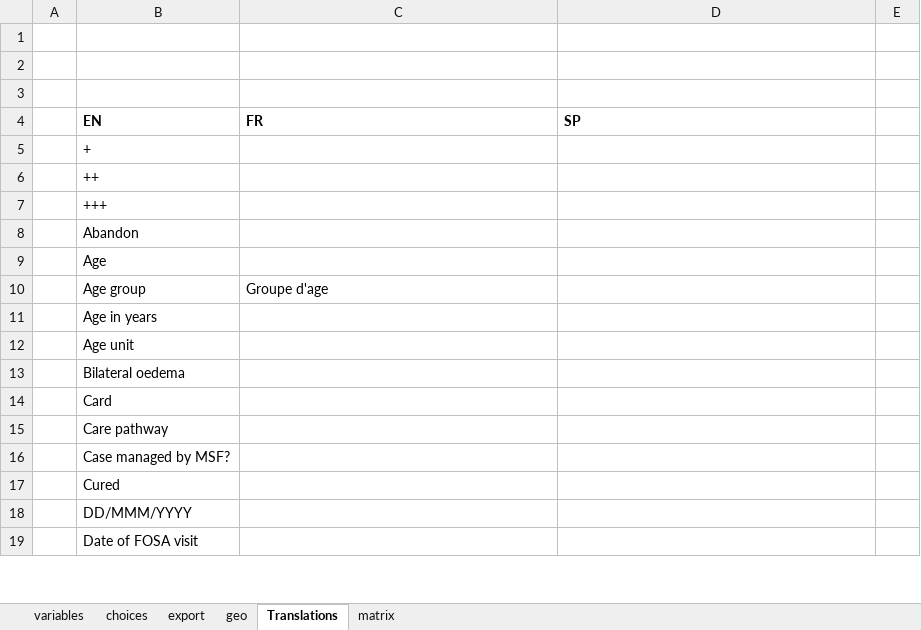
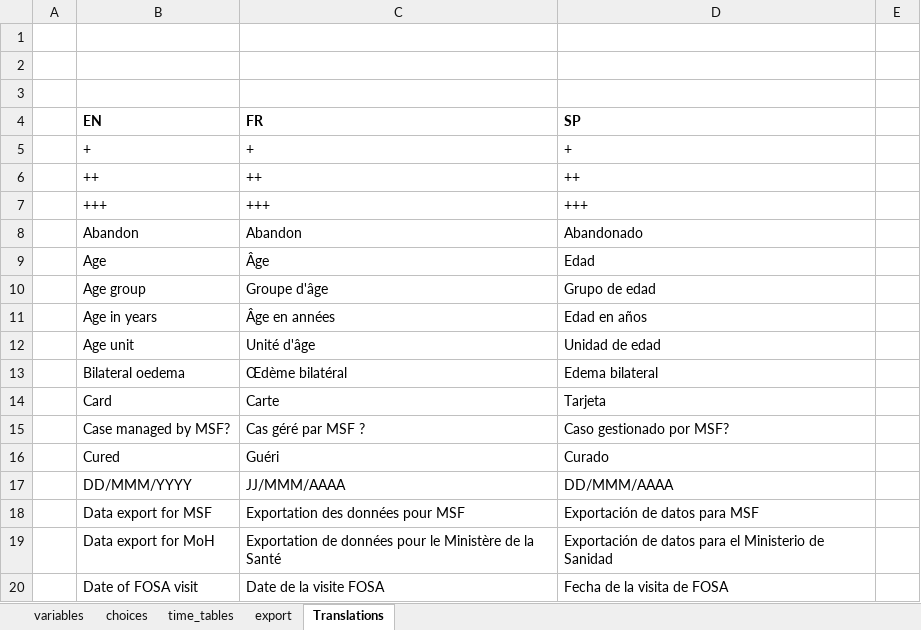
Before and after one commit to epicentre-msf/outbreak-tools, an Excel workbook: src/designer.xlsm, sheet Translations, drawn as a sheet; only a part is shown; values as stored, in another font and other column widths than the file's, no borders; charts and pictures not drawn; removed rows and columns are numbered as before the commit, all else as after; the diff covers the shown part only; the diff names each change by its address in the sheet, - before the commit and + after, or states it on an @@ line.

Commit message:
Update designer.xlsm

```diff
--- a/src/designer.xlsm (sheet Translations)
+++ b/src/designer.xlsm (sheet Translations)
-sheet tab: geo
-sheet tab: matrix
+sheet tab: time_tables
-C5 (FR): (empty)
+C5 (FR): +
-D5 (SP): (empty)
+D5 (SP): +
-C6 (FR): (empty)
+C6 (FR): ++
-D6 (SP): (empty)
+D6 (SP): ++
-C7 (FR): (empty)
+C7 (FR): +++
-D7 (SP): (empty)
+D7 (SP): +++
-C8 (FR): (empty)
+C8 (FR): Abandon
-D8 (SP): (empty)
+D8 (SP): Abandonado
-C9 (FR): (empty)
+C9 (FR): Âge
-D9 (SP): (empty)
+D9 (SP): Edad
-C10 (FR): Groupe d'age
+C10 (FR): Groupe d'âge
-D10 (SP): (empty)
+D10 (SP): Grupo de edad
-C11 (FR): (empty)
+C11 (FR): Âge en années
-D11 (SP): (empty)
+D11 (SP): Edad en años
-C12 (FR): (empty)
+C12 (FR): Unité d'âge
-D12 (SP): (empty)
+D12 (SP): Unidad de edad
-C13 (FR): (empty)
+C13 (FR): Œdème bilatéral
-D13 (SP): (empty)
+D13 (SP): Edema bilateral
-C14 (FR): (empty)
+C14 (FR): Carte
-D14 (SP): (empty)
+D14 (SP): Tarjeta
-row 15:  | Care pathway
-C15 (FR): (empty)
+C15 (FR): Cas géré par MSF ?
-D15 (SP): (empty)
+D15 (SP): Caso gestionado por MSF?
-C16 (FR): (empty)
+C16 (FR): Guéri
-D16 (SP): (empty)
+D16 (SP): Curado
-C17 (FR): (empty)
+C17 (FR): JJ/MMM/AAAA
-D17 (SP): (empty)
+D17 (SP): DD/MMM/AAAA
+row 18:  | Data export for MSF | Exportation des données pour MSF | Exportación de datos para MSF
+row 19:  | Data export for MoH | Exportation de données pour le Ministère de la Santé | Exportación de datos para el Ministerio de Sanidad
-C20 (FR): (empty)
+C20 (FR): Date de la visite FOSA
-D20 (SP): (empty)
+D20 (SP): Fecha de la visita de FOSA
```
Also changed, not shown: 3 added rows, 9 removed rows and 103 edited cells elsewhere in this sheet, sheet variables, sheet export, charts or pictures.
